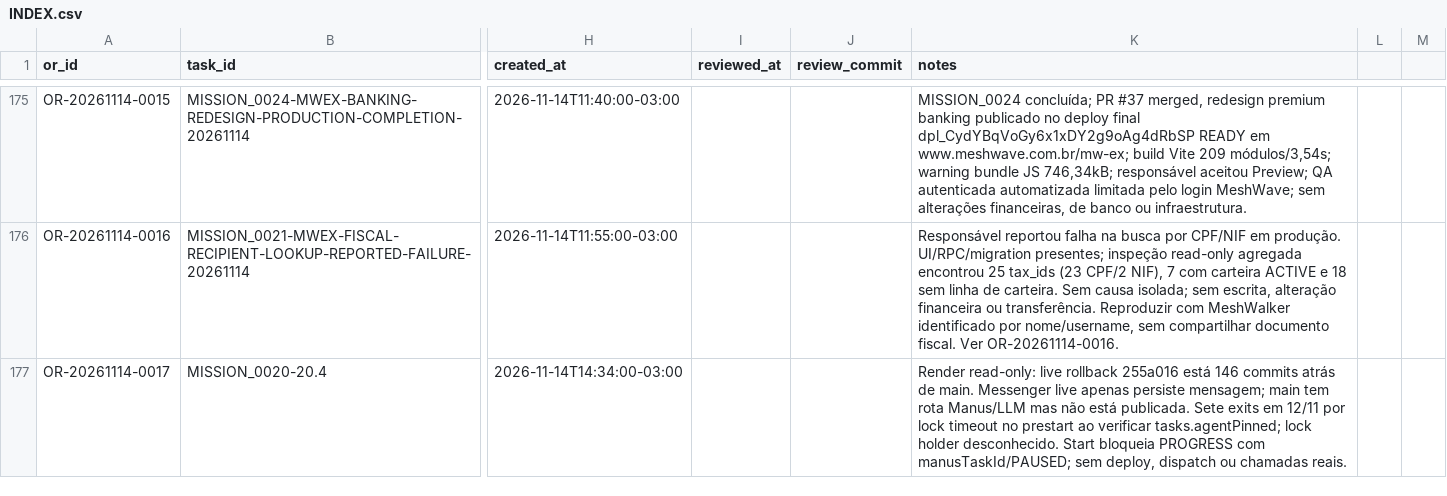
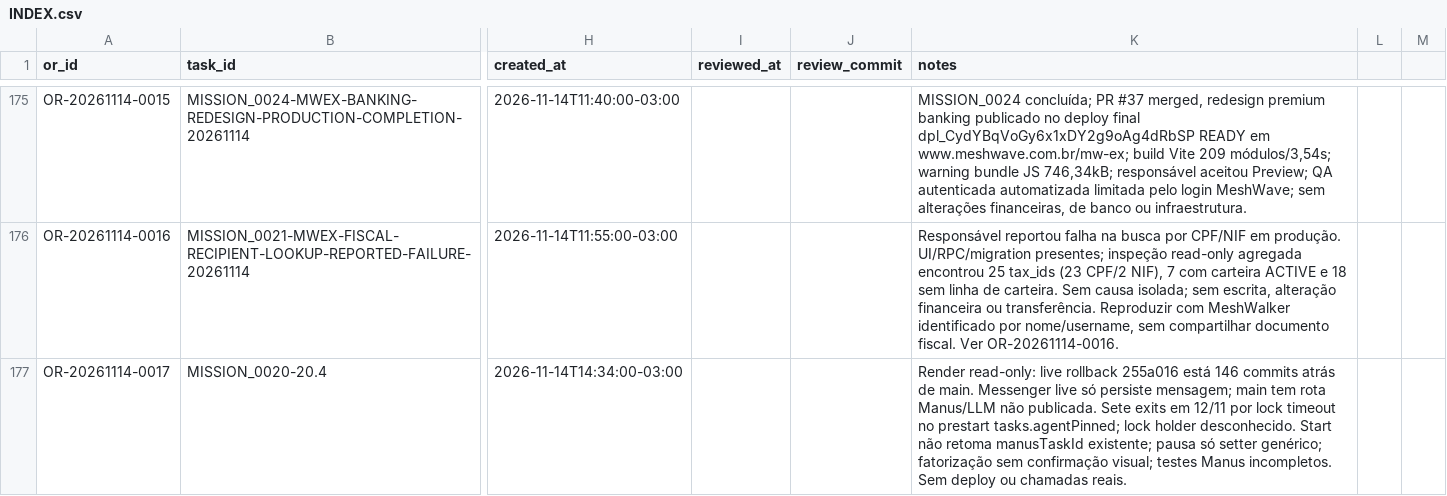
Before and after one commit to meshwave65/SofiaControlPanel, a CSV file: governance/operational_reports/INDEX.csv, drawn as a sheet; only a part is shown, gaps mark what is left out; the diff names each change by its address in the sheet, - before the commit and + after, or states it on an @@ line.

Commit message:
docs(governance): summarize expanded OR 20.4 audit findings

```diff
--- a/governance/operational_reports/INDEX.csv
+++ b/governance/operational_reports/INDEX.csv
-K177 (notes): …Messenger live apenas persiste mensagem; main tem rota Manus/LLM mas não está publicada. Sete exits em 12/11 por lock timeout no prestart ao verificar tasks.agentPinned; lock holder desconhecido. Start bloqueia PROGRESS com manusTaskId/PAUSED; sem deploy, dispatch ou chamadas…
+K177 (notes): …Messenger live só persiste mensagem; main tem rota Manus/LLM não publicada. Sete exits em 12/11 por lock timeout no prestart tasks.agentPinned; lock holder desconhecido. Start não retoma manusTaskId existente; pausa só setter genérico; fatorização sem confirmação visual; testes Manus incompletos. Sem deploy ou chamadas…
```
